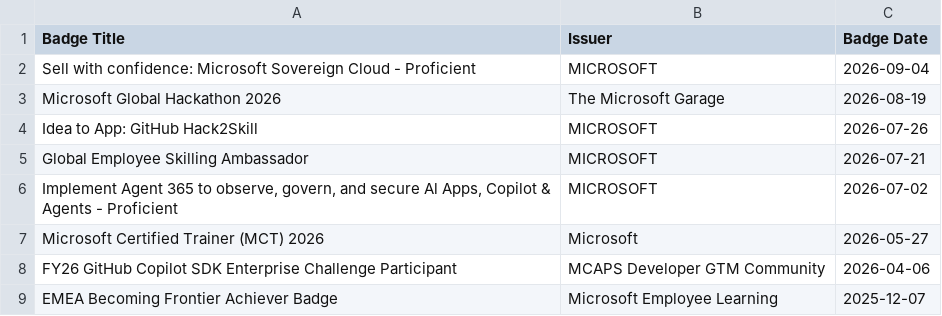
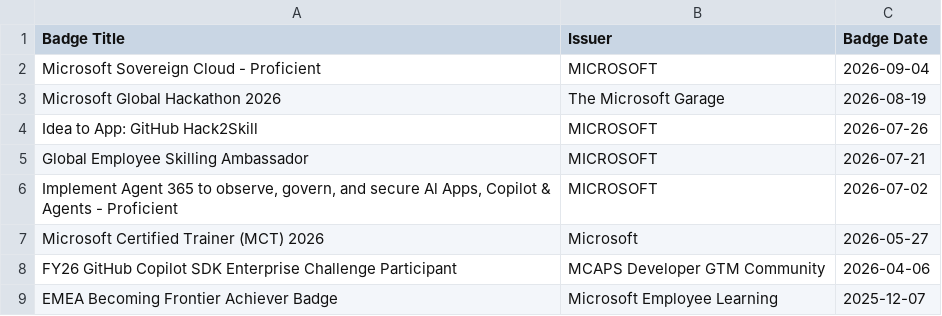
Before and after one commit to guygregory/exam-timeline, a CSV file: credly_badges.csv, drawn as a sheet; only a part is shown.

```diff
--- a/credly_badges.csv
+++ b/credly_badges.csv
@@ -1,3 +1,3 @@
 Badge Title,Issuer,Badge Date
-Sell with confidence: Microsoft Sovereign Cloud - Proficient,MICROSOFT,2026-09-04
+Microsoft Sovereign Cloud - Proficient,MICROSOFT,2026-09-04
 Microsoft Global Hackathon 2026,The Microsoft Garage,2026-08-19
```
